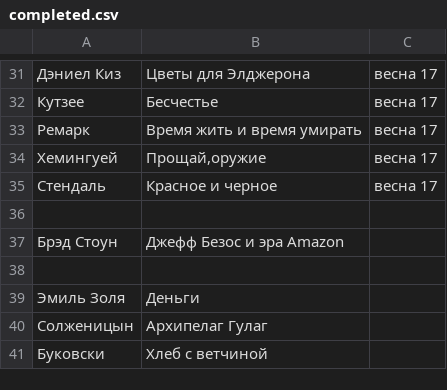
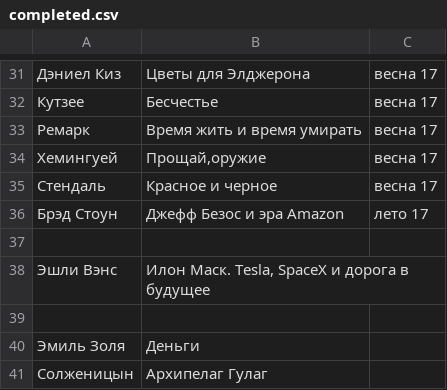
Before and after one commit to AdamSkywalker/literature, a CSV file: src/main/resources/completed.csv, drawn as a sheet; only a part is shown, gaps mark what is left out; the shorter side is filled out with more unchanged rows; removed rows and columns are numbered as before the commit, all else as after; the diff names each change by its address in the sheet, - before the commit and + after, or states it on an @@ line.

Commit message:
джефф безос и эра амазон

```diff
--- a/src/main/resources/completed.csv
+++ b/src/main/resources/completed.csv
+row 36: Брэд Стоун | Джефф Безос и эра Amazon | лето 17
-row 37: Брэд Стоун | Джефф Безос и эра Amazon
+row 38: Эшли Вэнс | Илон Маск. Tesla, SpaceX и дорога в будущее
```
Also changed, not shown: 1 other file.
